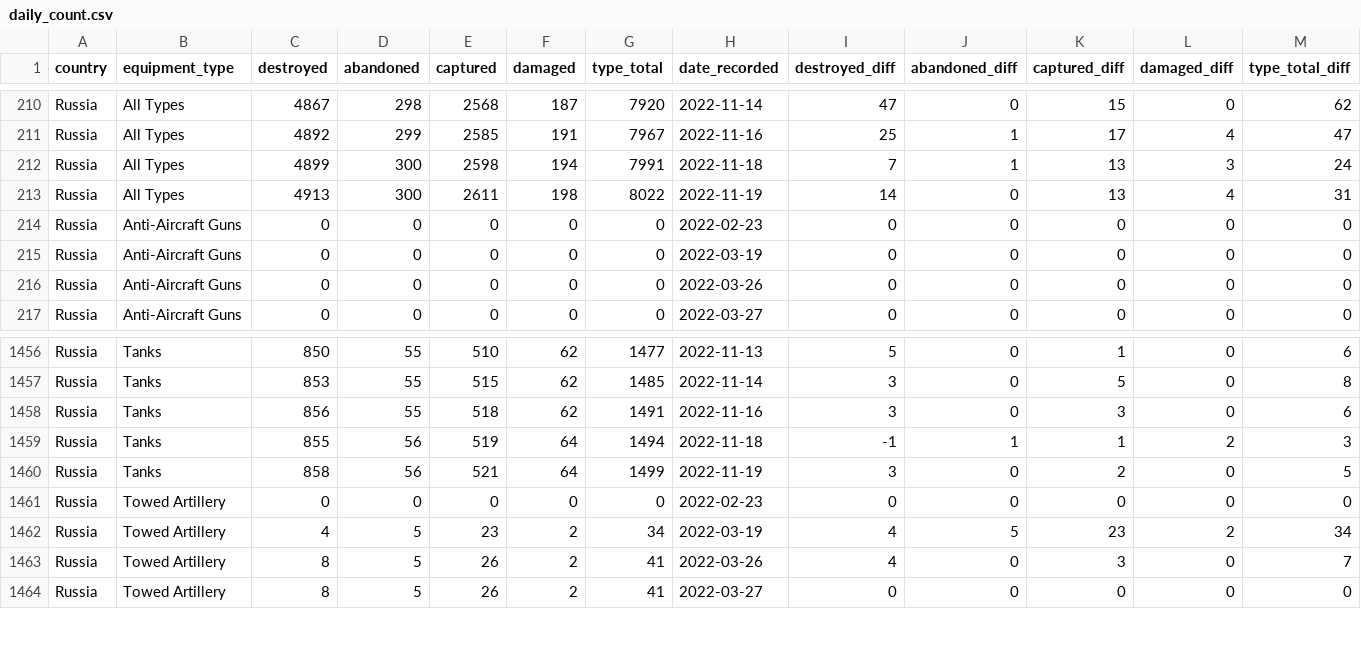
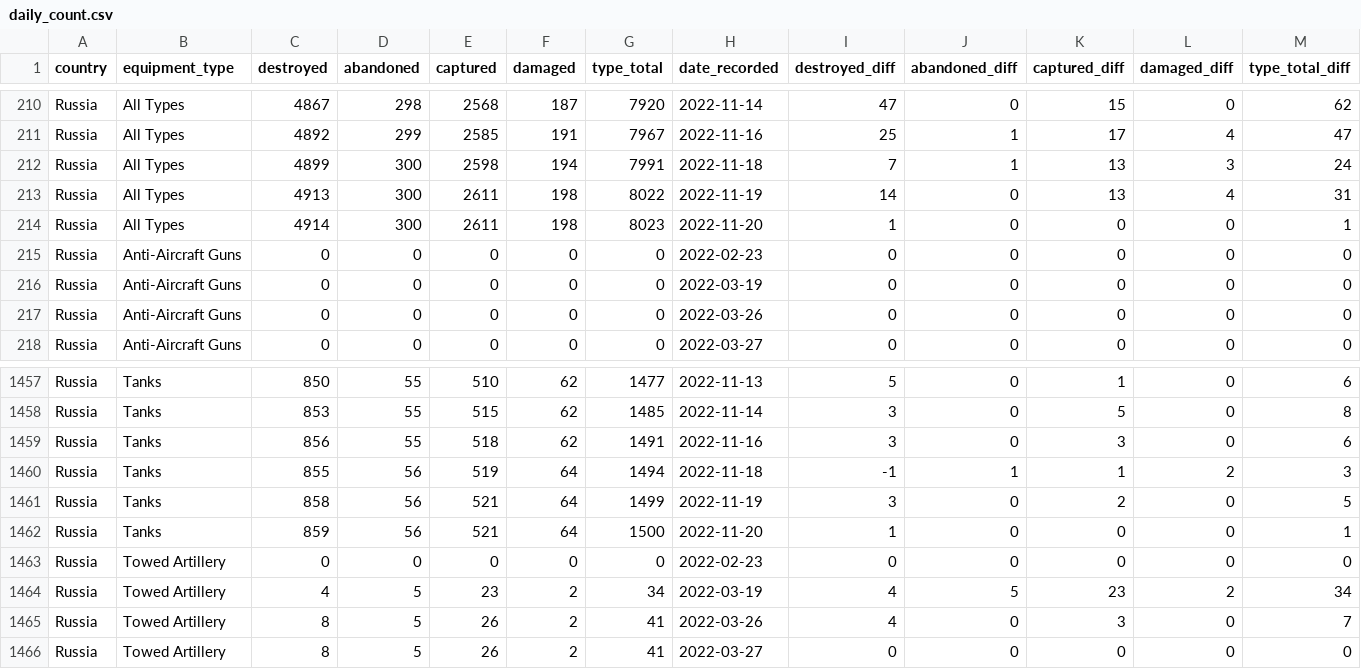
Before and after one commit to scarnecchia/oryx_data, a CSV file: daily_count.csv, drawn as a sheet; only a part is shown, gaps mark what is left out; rows hold the shown columns only; the diff names each change by its address in the sheet, - before the commit and + after, or states it on an @@ line.

Commit message:
Oryx dataset updates for 2022-11-20

```diff
--- a/daily_count.csv
+++ b/daily_count.csv
+row 214: Russia | All Types | 4914 | 300 | 2611 | 198 | 8023 | 2022-11-20 | 1 | 0 | 0 | 0 | 1
+row 1462: Russia | Tanks | 859 | 56 | 521 | 64 | 1500 | 2022-11-20 | 1 | 0 | 0 | 0 | 1
```
Also changed, not shown: event_abandoned.csv, event_captured.csv, 5 other files.
